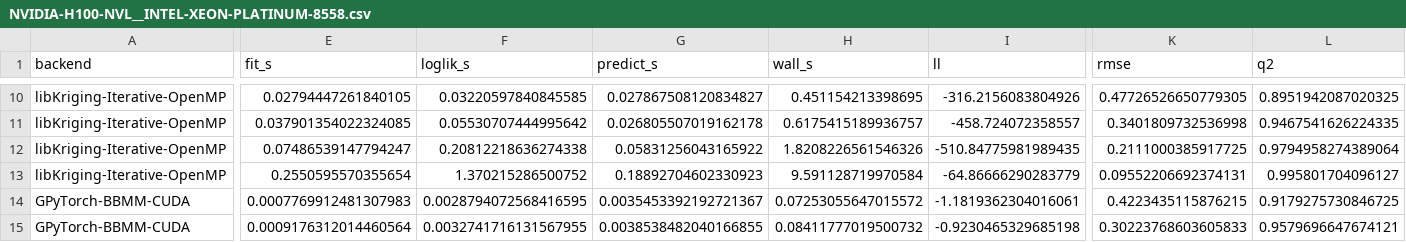
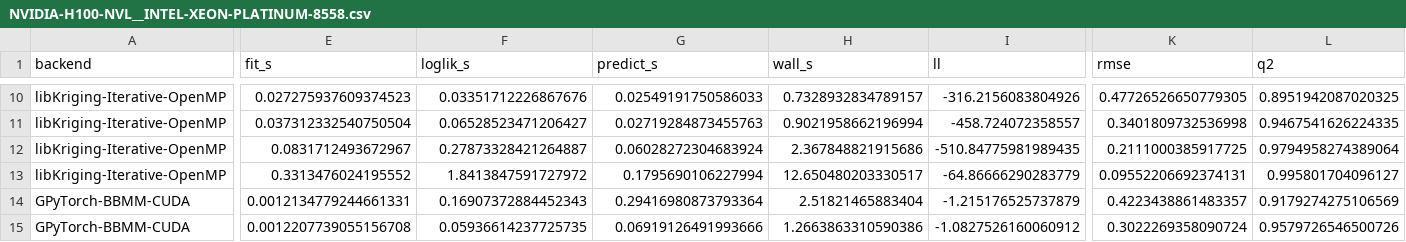
Before and after one commit to libKriging/libKriging, a CSV file: bench/gpu/results/NVIDIA-H100-NVL__INTEL-XEON-PLATINUM-8558.csv, drawn as a sheet; only a part is shown, gaps mark what is left out; the diff covers the shown part only; the diff names each change by its address in the sheet, - before the commit and + after, or states it on an @@ line.

```diff
--- a/bench/gpu/results/NVIDIA-H100-NVL__INTEL-XEON-PLATINUM-8558.csv
+++ b/bench/gpu/results/NVIDIA-H100-NVL__INTEL-XEON-PLATINUM-8558.csv
-E10 (fit_s): 0.02794447261840105
+E10 (fit_s): 0.027275937609374523
-F10 (loglik_s): 0.03220597840845585
+F10 (loglik_s): 0.03351712226867676
-G10 (predict_s): 0.027867508120834827
+G10 (predict_s): 0.02549191750586033
-H10 (wall_s): 0.451154213398695
+H10 (wall_s): 0.7328932834789157
-E11 (fit_s): 0.037901354022324085
+E11 (fit_s): 0.037312332540750504
-F11 (loglik_s): 0.05530707444995642
+F11 (loglik_s): 0.06528523471206427
-G11 (predict_s): 0.026805507019162178
+G11 (predict_s): 0.02719284873455763
-H11 (wall_s): 0.6175415189936757
+H11 (wall_s): 0.9021958662196994
-E12 (fit_s): 0.07486539147794247
+E12 (fit_s): 0.0831712493672967
-F12 (loglik_s): 0.20812218636274338
+F12 (loglik_s): 0.27873328421264887
-G12 (predict_s): 0.05831256043165922
+G12 (predict_s): 0.06028272304683924
-H12 (wall_s): 1.8208226561546326
+H12 (wall_s): 2.367848821915686
-E13 (fit_s): 0.2550595570355654
+E13 (fit_s): 0.3313476024195552
-F13 (loglik_s): 1.370215286500752
+F13 (loglik_s): 1.8413847591727972
-G13 (predict_s): 0.18892704602330923
+G13 (predict_s): 0.1795690106227994
-H13 (wall_s): 9.591128719970584
+H13 (wall_s): 12.650480203330517
-E14 (fit_s): 0.0007769912481307983
+E14 (fit_s): 0.0012134779244661331
-F14 (loglik_s): 0.0028794072568416595
+F14 (loglik_s): 0.16907372884452343
-G14 (predict_s): 0.0035453392192721367
+G14 (predict_s): 0.29416980873793364
-H14 (wall_s): 0.07253055647015572
+H14 (wall_s): 2.51821465883404
-I14 (ll): -1.1819362304016061
+I14 (ll): -1.215176525737879
-K14 (rmse): 0.4223435115876215
+K14 (rmse): 0.4223438861483357
-L14 (q2): 0.9179275730846725
+L14 (q2): 0.9179274275106569
-E15 (fit_s): 0.0009176312014460564
+E15 (fit_s): 0.0012207739055156708
-F15 (loglik_s): 0.0032741716131567955
+F15 (loglik_s): 0.05936614237725735
-G15 (predict_s): 0.0038538482040166855
+G15 (predict_s): 0.06919126491993666
-H15 (wall_s): 0.08411777019500732
+H15 (wall_s): 1.2663863310590386
-I15 (ll): -0.9230465329685198
+I15 (ll): -1.0827526160060912
-K15 (rmse): 0.30223768603605833
+K15 (rmse): 0.3022269358090724
-L15 (q2): 0.9579696647674121
+L15 (q2): 0.9579726546500726
```
Also changed, not shown: 70 edited cells elsewhere in this file, 4 other files.
